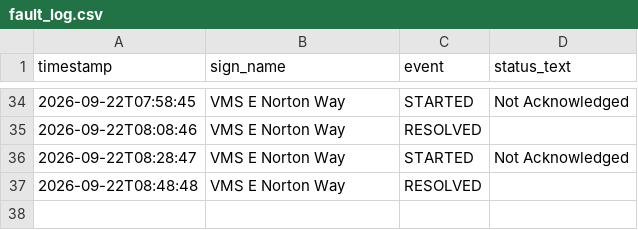
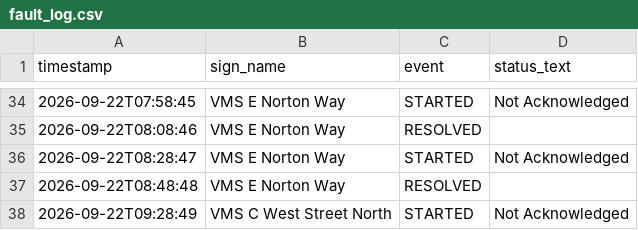
Before and after one commit to iamthecountofmontecrypto-a11y/vms, a CSV file: fault_log.csv, drawn as a sheet; only a part is shown, gaps mark what is left out; the diff names each change by its address in the sheet, - before the commit and + after, or states it on an @@ line.

Commit message:
Update fault_log.csv/heartbeat.txt 2026-09-22T09:29:25

```diff
--- a/fault_log.csv
+++ b/fault_log.csv
+row 38: 2026-09-22T09:28:49 | VMS C West Street North | STARTED | Not Acknowledged
```
Also changed, not shown: 1 other file.
